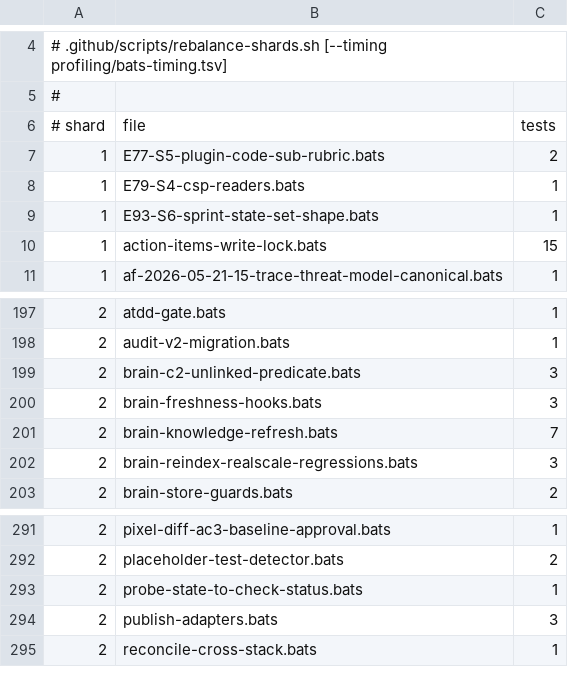
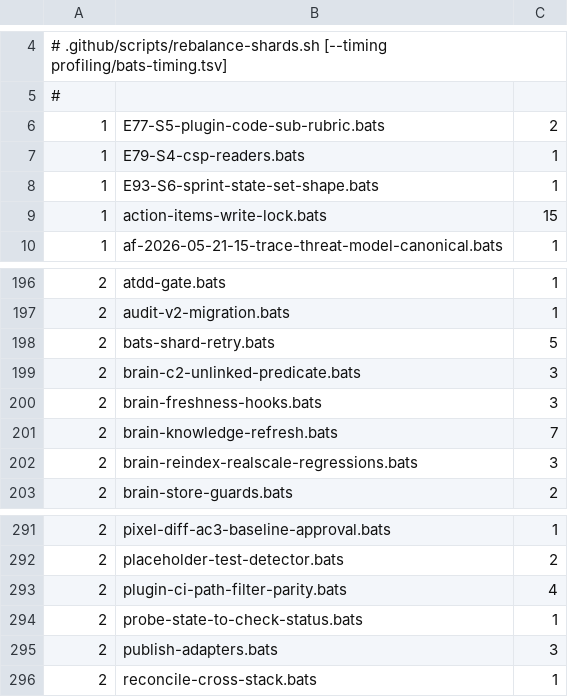
Before and after one commit to gaiastudio-ai/gaia-framework, a TSV file: .github/bats-shard-assignments.tsv, drawn as a sheet; only a part is shown, gaps mark what is left out.

Commit message:
feat(ci): run full core suite at promotion only (#2406)
Feature PRs gate on shards.

```diff
--- a/.github/bats-shard-assignments.tsv
+++ b/.github/bats-shard-assignments.tsv
@@ -5,3 +5,2 @@
 #
-# shard	file	tests
 1	E77-S5-plugin-code-sub-rubric.bats	2
@@ -198,2 +197,3 @@
 2	audit-v2-migration.bats	1
+2	bats-shard-retry.bats	5
 2	brain-c2-unlinked-predicate.bats	3
@@ -292,2 +292,3 @@
 2	placeholder-test-detector.bats	2
+2	plugin-ci-path-filter-parity.bats	4
 2	probe-state-to-check-status.bats	1
```
Also changed, not shown: 15 other files.
